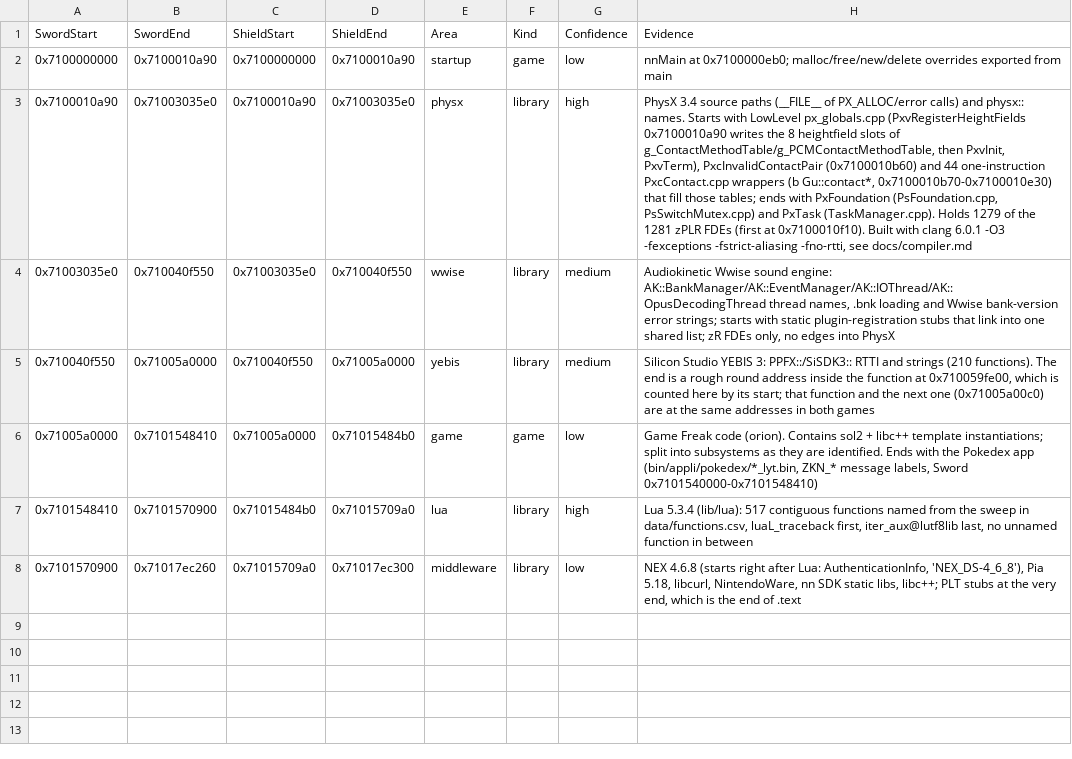
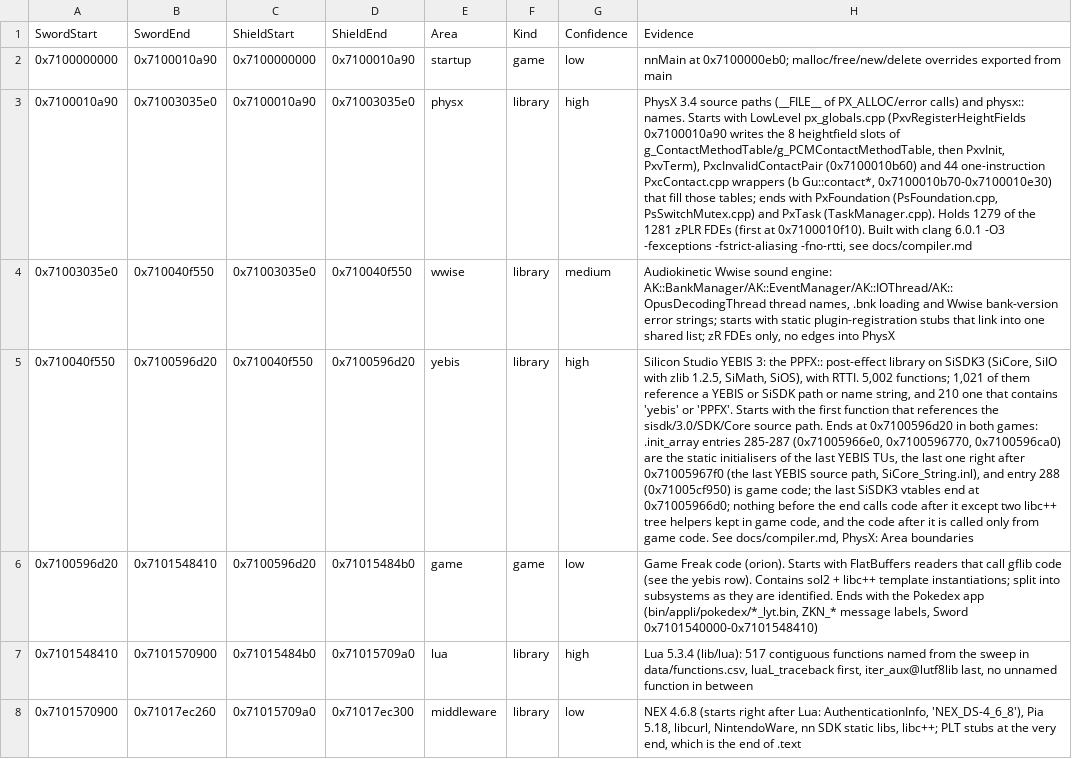
Before and after one commit to gccody/pokemon-sw-sh-decomp, a CSV file: data/areas.csv, drawn as a sheet; the diff names each change by its address in the sheet, - before the commit and + after, or states it on an @@ line.

```diff
--- a/data/areas.csv
+++ b/data/areas.csv
-B5 (SwordEnd): 0x71005a0000
+B5 (SwordEnd): 0x7100596d20
-D5 (ShieldEnd): 0x71005a0000
+D5 (ShieldEnd): 0x7100596d20
-G5 (Confidence): medium
+G5 (Confidence): high
-H5 (Evidence): …YEBIS 3: PPFX::/SiSDK3:: RTTI and strings (210 functions). The end is a rough round address inside the function at 0x710059fe00, which is counted here by its start; that function and the next one (0x71005a00c0) are at the same addresses in both games
+H5 (Evidence): …YEBIS 3: the PPFX:: post-effect library on SiSDK3 (SiCore, SiIO with zlib 1.2.5, SiMath, SiOS), with RTTI. 5,002 functions; 1,021 of them reference a YEBIS or SiSDK path or name string, and 210 one that contains 'yebis' or 'PPFX'. Starts with the first function that references the sisdk/3.0/SDK/Core source path. Ends at 0x7100596d20 in both games: .init_array entries 285-287 (0x71005966e0, 0x7100596770, 0x7100596ca0) are the static initialisers of the last YEBIS TUs, the last one right after 0x71005967f0 (the last YEBIS source path, SiCore_String.inl), and entry 288 (0x71005cf950) is game code; the last SiSDK3 vtables end at 0x71005966d0; nothing before the end calls code after it except two libc++ tree helpers kept in game code, and the code after it is called only from game code. See docs/compiler.md, PhysX: Area boundaries
-A6 (SwordStart): 0x71005a0000
+A6 (SwordStart): 0x7100596d20
-C6 (ShieldStart): 0x71005a0000
+C6 (ShieldStart): 0x7100596d20
-H6 (Evidence): …code (orion). Contains sol2…
+H6 (Evidence): …code (orion). Starts with FlatBuffers readers that call gflib code (see the yebis row). Contains sol2…
```
Also changed, not shown: 1 other file.
